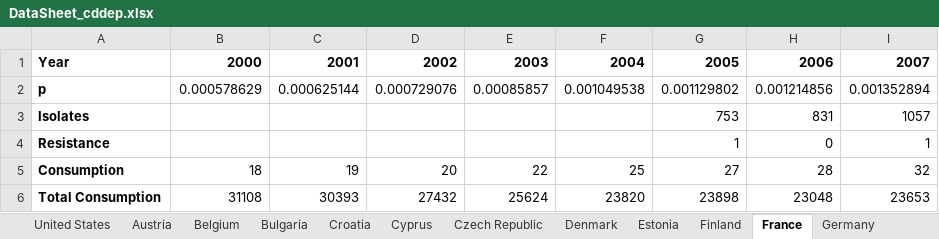
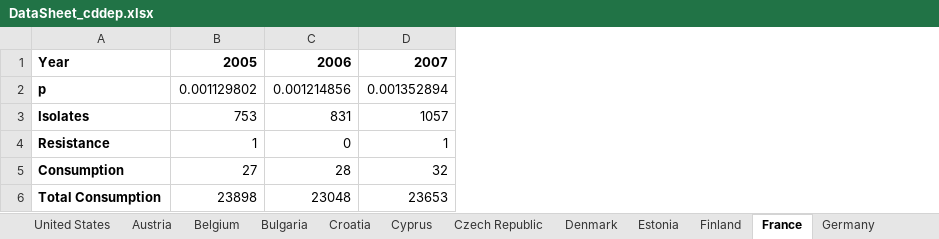
Before and after one commit to amber-t/Carbapenem-Resistance, an Excel workbook: DataSheet_cddep.xlsx, sheet France, drawn as a sheet; only a part is shown; values as stored, in another font and other column widths than the file's, no borders; the diff names each change by its address in the sheet, - before the commit and + after, or states it on an @@ line.

```diff
--- a/DataSheet_cddep.xlsx (sheet France)
+++ b/DataSheet_cddep.xlsx (sheet France)
-column B, rows 1-6: 2000 | 0.000578629 |  |  | 18 | 31108
-column C, rows 1-6: 2001 | 0.000625144 |  |  | 19 | 30393
-column D, rows 1-6: 2002 | 0.000729076 |  |  | 20 | 27432
-column E, rows 1-6: 2003 | 0.00085857 |  |  | 22 | 25624
-column F, rows 1-6: 2004 | 0.001049538 |  |  | 25 | 23820
```
Also changed, not shown: sheet Greece, formulas that keep their value, 3 other files.
